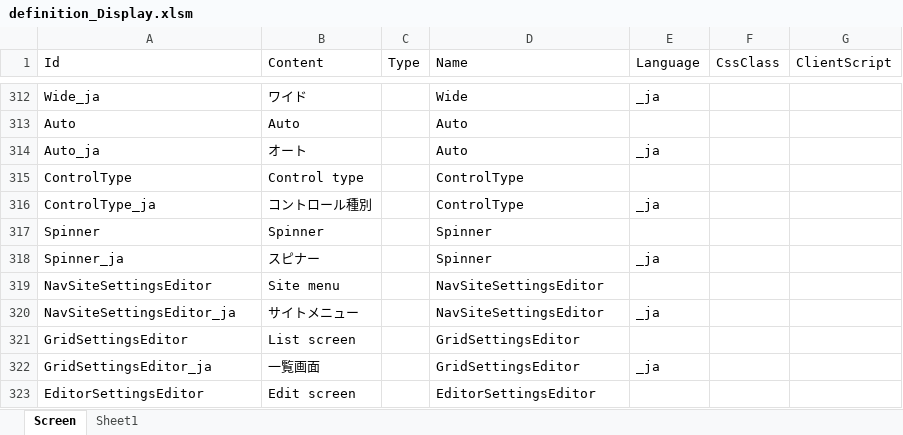
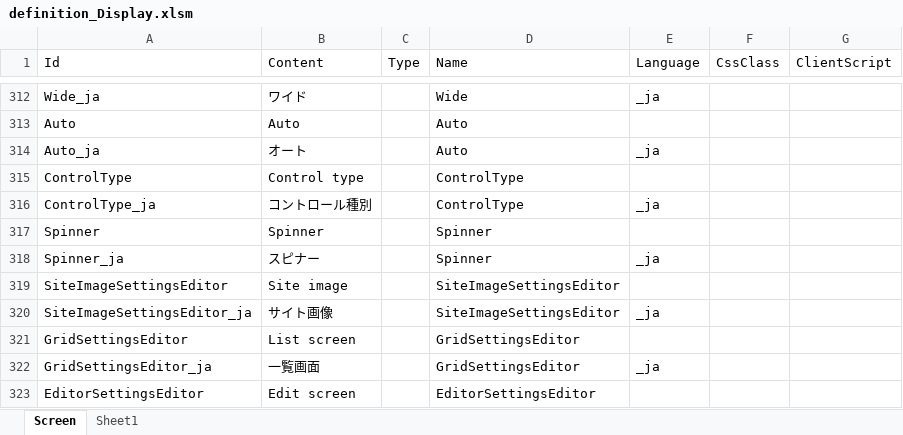
Before and after one commit to Implem/Implem.Pleasanter, an Excel workbook: Implem.Outputs/App_Data/Definitions/definition_Display.xlsm, sheet Screen, drawn as a sheet; only a part is shown, gaps mark what is left out; values as stored, in another font and other column widths than the file's, no borders; table styles not drawn; removed rows and columns are numbered as before the commit, all else as after; the diff names each change by its address in the sheet, - before the commit and + after, or states it on an @@ line.

```diff
--- a/Implem.Outputs/App_Data/Definitions/definition_Display.xlsm (sheet Screen)
+++ b/Implem.Outputs/App_Data/Definitions/definition_Display.xlsm (sheet Screen)
-row 319: NavSiteSettingsEditor | Site menu |  | NavSiteSettingsEditor
+row 319: SiteImageSettingsEditor | Site image |  | SiteImageSettingsEditor
-A320 (Id): NavSiteSettingsEditor_ja
+A320 (Id): SiteImageSettingsEditor_ja
-B320 (Content): サイトメニュー
+B320 (Content): サイト画像
-D320 (Name): NavSiteSettingsEditor
+D320 (Name): SiteImageSettingsEditor
```
Also changed, not shown: Implem.Outputs/App_Data/Definitions/definition_Css.xlsm, Implem.Outputs/App_Data/Definitions/definition_JavaScript.xlsm, 8 other files.
